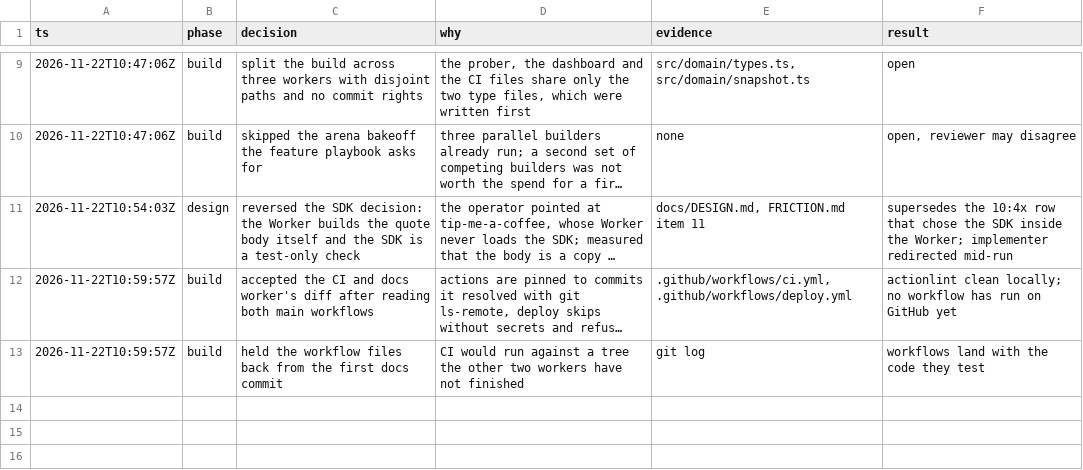
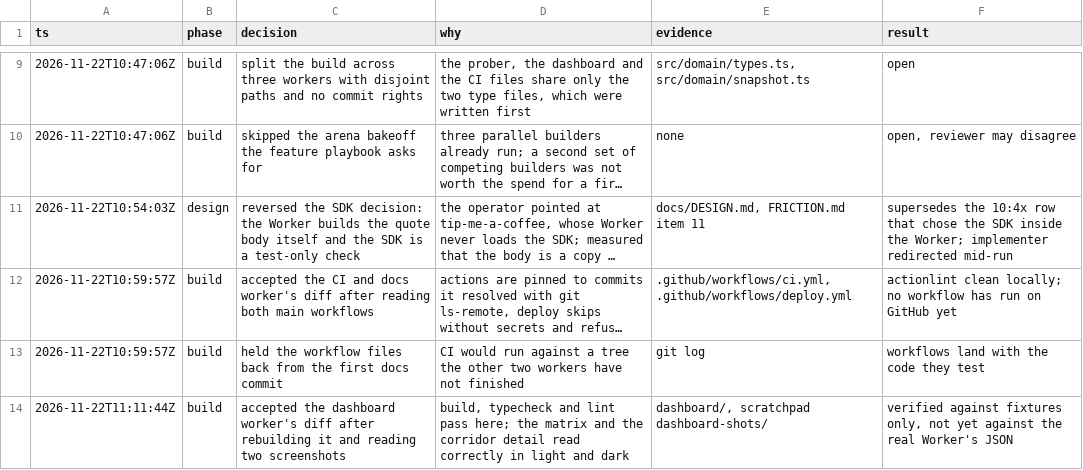
Before and after one commit to polds/atum-corridor-weather, a TSV file: docs/decisions.tsv, drawn as a sheet; only a part is shown, gaps mark what is left out; long unchanged cells end in ….

```diff
--- a/docs/decisions.tsv
+++ b/docs/decisions.tsv
@@ -13 +13,2 @@ ts	phase	decision	why	evidence	result
 2026-11-22T10:59:57Z	build	held the workflow files back from the first docs commit	CI would run against a tree the other two workers have not finished	git log	workflows land with the code they test
+2026-11-22T11:11:44Z	build	accepted the dashboard worker's diff after rebuilding it and reading two screenshots	build, typecheck and lint pass here; the matrix and the corridor detail read correctly in light and dark	dashboard/, scratchpad dashboard-shots/	verified against fixtures only, not yet against the real Worker's JSON
```
Also changed, not shown: 12 other files.
